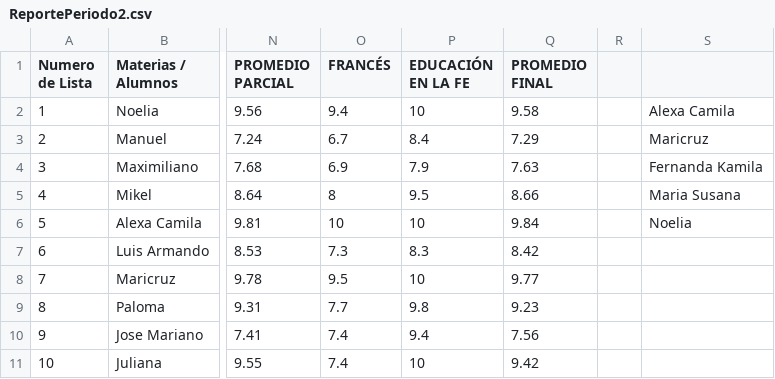
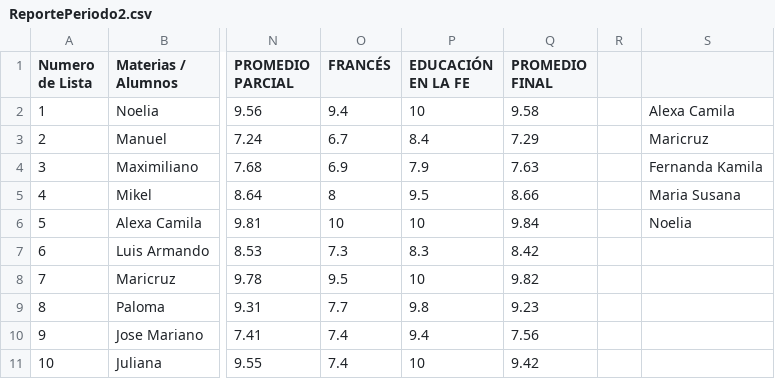
Before and after one commit to mdoleire/NotasEstadistica2P-D, a CSV file: ReportePeriodo2.csv, drawn as a sheet; only a part is shown, gaps mark what is left out; the diff names each change by its address in the sheet, - before the commit and + after, or states it on an @@ line.

Commit message:
Update ReportePeriodo2.csv

```diff
--- a/ReportePeriodo2.csv
+++ b/ReportePeriodo2.csv
-Q8 (PROMEDIO FINAL): 9.77
+Q8 (PROMEDIO FINAL): 9.82
```
